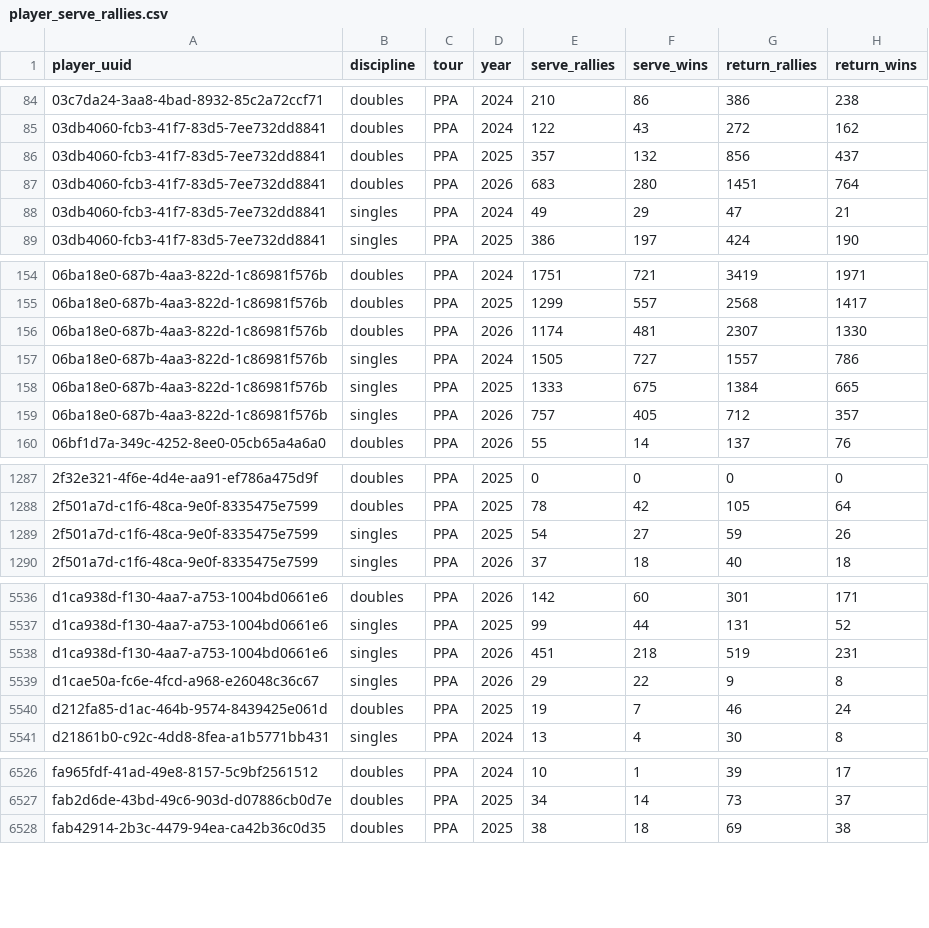
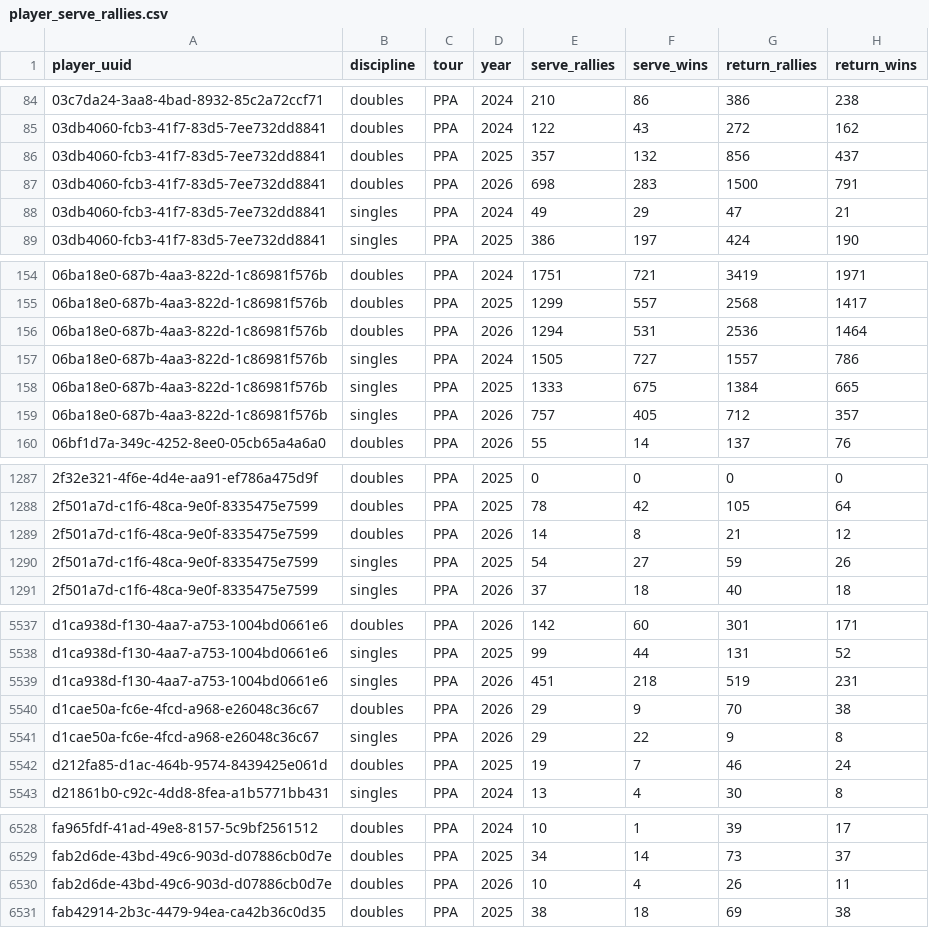
Before and after one commit to chad-murphy-data/pickleball, a CSV file: data/player_serve_rallies.csv, drawn as a sheet; only a part is shown, gaps mark what is left out; the diff covers the shown part only.

```diff
--- a/data/player_serve_rallies.csv
+++ b/data/player_serve_rallies.csv
@@ -86,3 +86,3 @@ player_uuid,discipline,tour,year,serve_rallies,serve_wins,return_rallies,return_
 03db4060-fcb3-41f7-83d5-7ee732dd8841,doubles,PPA,2025,357,132,856,437
-03db4060-fcb3-41f7-83d5-7ee732dd8841,doubles,PPA,2026,683,280,1451,764
+03db4060-fcb3-41f7-83d5-7ee732dd8841,doubles,PPA,2026,698,283,1500,791
 03db4060-fcb3-41f7-83d5-7ee732dd8841,singles,PPA,2024,49,29,47,21
@@ -155,3 +155,3 @@ player_uuid,discipline,tour,year,serve_rallies,serve_wins,return_rallies,return_
 06ba18e0-687b-4aa3-822d-1c86981f576b,doubles,PPA,2025,1299,557,2568,1417
-06ba18e0-687b-4aa3-822d-1c86981f576b,doubles,PPA,2026,1174,481,2307,1330
+06ba18e0-687b-4aa3-822d-1c86981f576b,doubles,PPA,2026,1294,531,2536,1464
 06ba18e0-687b-4aa3-822d-1c86981f576b,singles,PPA,2024,1505,727,1557,786
@@ -1288,2 +1288,3 @@ player_uuid,discipline,tour,year,serve_rallies,serve_wins,return_rallies,return_
 2f501a7d-c1f6-48ca-9e0f-8335475e7599,doubles,PPA,2025,78,42,105,64
+2f501a7d-c1f6-48ca-9e0f-8335475e7599,doubles,PPA,2026,14,8,21,12
 2f501a7d-c1f6-48ca-9e0f-8335475e7599,singles,PPA,2025,54,27,59,26
@@ -5538,2 +5539,3 @@ d1ca938d-f130-4aa7-a753-1004bd0661e6,singles,PPA,2025,99,44,131,52
 d1ca938d-f130-4aa7-a753-1004bd0661e6,singles,PPA,2026,451,218,519,231
+d1cae50a-fc6e-4fcd-a968-e26048c36c67,doubles,PPA,2026,29,9,70,38
 d1cae50a-fc6e-4fcd-a968-e26048c36c67,singles,PPA,2026,29,22,9,8
@@ -6527,2 +6529,3 @@ fa965fdf-41ad-49e8-8157-5c9bf2561512,doubles,PPA,2024,10,1,39,17
 fab2d6de-43bd-49c6-903d-d07886cb0d7e,doubles,PPA,2025,34,14,73,37
+fab2d6de-43bd-49c6-903d-d07886cb0d7e,doubles,PPA,2026,10,4,26,11
 fab42914-2b3c-4479-94ea-ca42b36c0d35,doubles,PPA,2025,38,18,69,38
```
Also changed, not shown: 152 edited cells elsewhere in this file, 1 other file.
